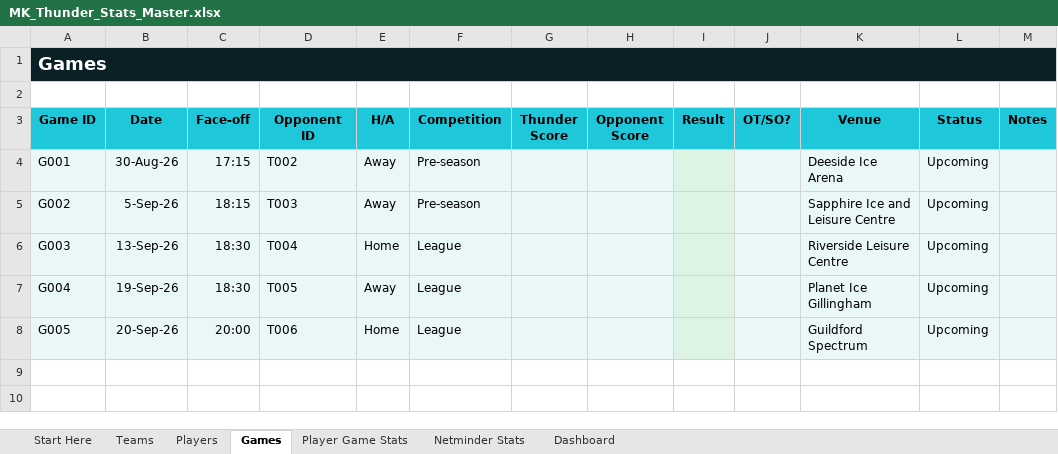
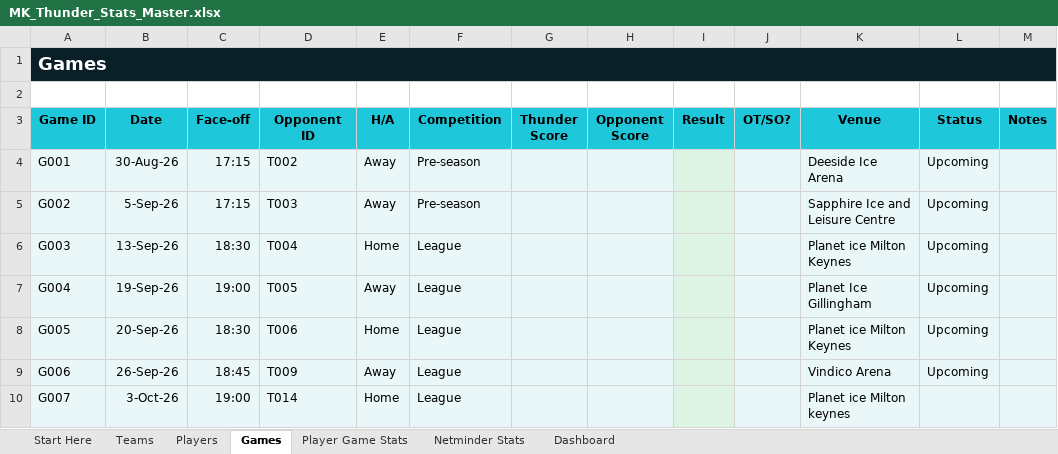
Before and after one commit to Howardmoon76/mk-thunder-stats-v2, an Excel workbook: MK_Thunder_Stats_Master.xlsx, sheet Games, drawn as a sheet; values as stored, in another font and other column widths than the file's, no borders; the diff names each change by its address in the sheet, - before the commit and + after, or states it on an @@ line.

Commit message:
Add files via upload

```diff
--- a/MK_Thunder_Stats_Master.xlsx (sheet Games)
+++ b/MK_Thunder_Stats_Master.xlsx (sheet Games)
-C5 (Face-off): 18:15
+C5 (Face-off): 17:15
-K6 (Venue): Riverside Leisure Centre
+K6 (Venue): Planet ice Milton Keynes
-C7 (Face-off): 18:30
+C7 (Face-off): 19:00
-C8 (Face-off): 20:00
+C8 (Face-off): 18:30
-K8 (Venue): Guildford Spectrum
+K8 (Venue): Planet ice Milton Keynes
+row 9: G006 | 26-Sep-26 | 18:45 | T009 | Away | League |  |  |  |  | Vindico Arena | Upcoming
+row 10: G007 | 3-Oct-26 | 19:00 | T014 | Home | League |  |  |  |  | Planet ice Milton keynes
```
